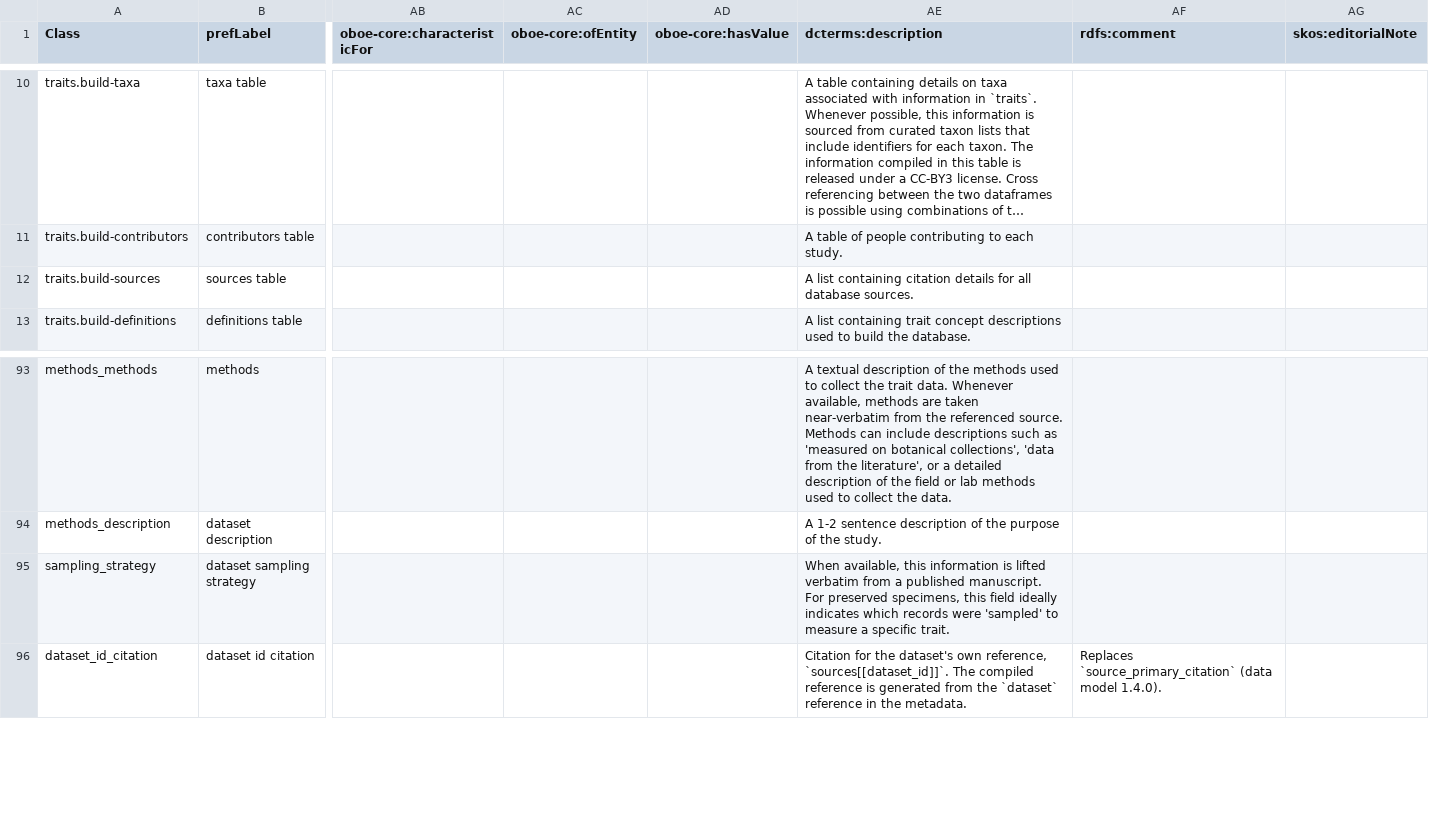
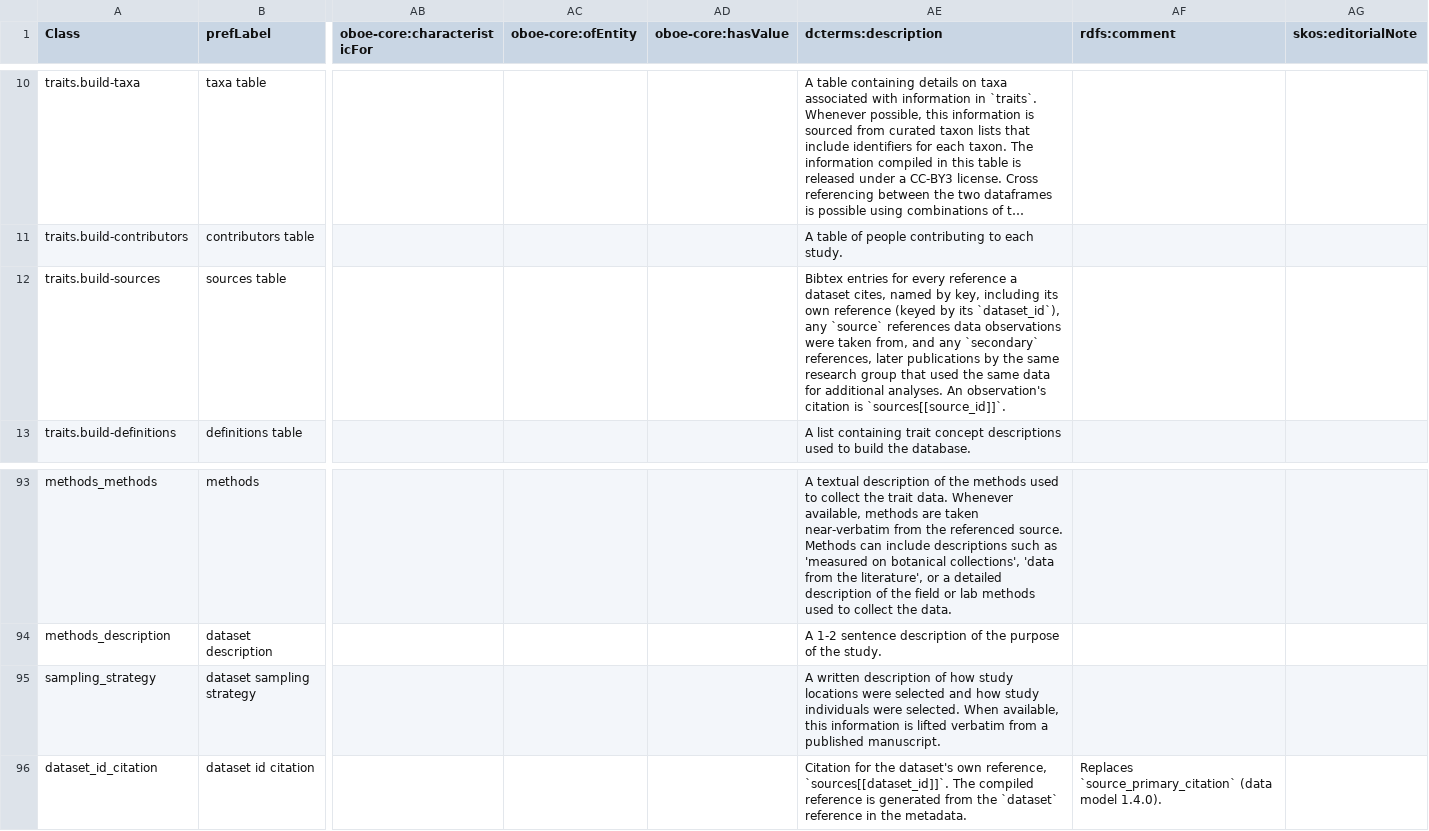
Before and after one commit to traitecoevo/traits.build, a CSV file: ontology/data/traits.build_ontology.csv, drawn as a sheet; only a part is shown, gaps mark what is left out; long unchanged cells end in …; the diff names each change by its address in the sheet, - before the commit and + after, or states it on an @@ line.

```diff
--- a/ontology/data/traits.build_ontology.csv
+++ b/ontology/data/traits.build_ontology.csv
-AE12 (dcterms:description): A list containing citation details for all database sources.
+AE12 (dcterms:description): Bibtex entries for every reference a dataset cites, named by key, including its own reference (keyed by its `dataset_id`), any `source` references data observations were taken from, and any `secondary` references, later publications by the same research group that used the same data for additional analyses. An observation's citation is `sources[[source_id]]`.
-AE95 (dcterms:description): When available, this information is lifted verbatim from a published manuscript. For preserved specimens, this field ideally indicates which records were 'sampled' to measure a specific trait.
+AE95 (dcterms:description): A written description of how study locations were selected and how study individuals were selected. When available, this information is lifted verbatim from a published manuscript.
```
Also changed, not shown: docs/ontology/build_triples.csv, ontology/output/ontology/build_triples.csv, 21 other files.
